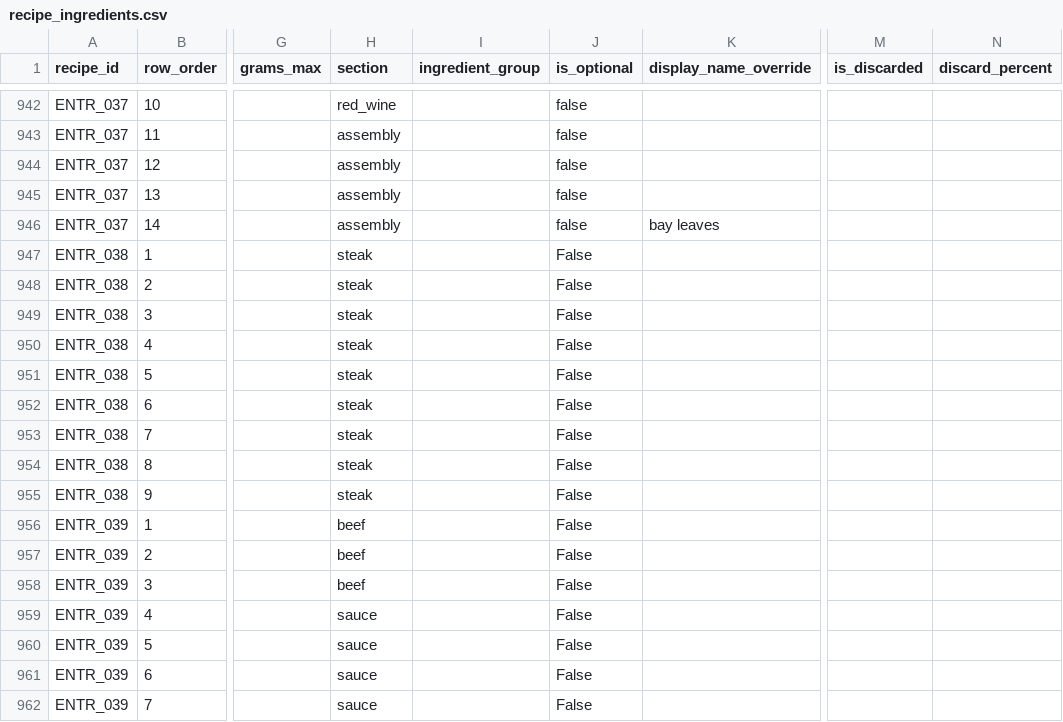
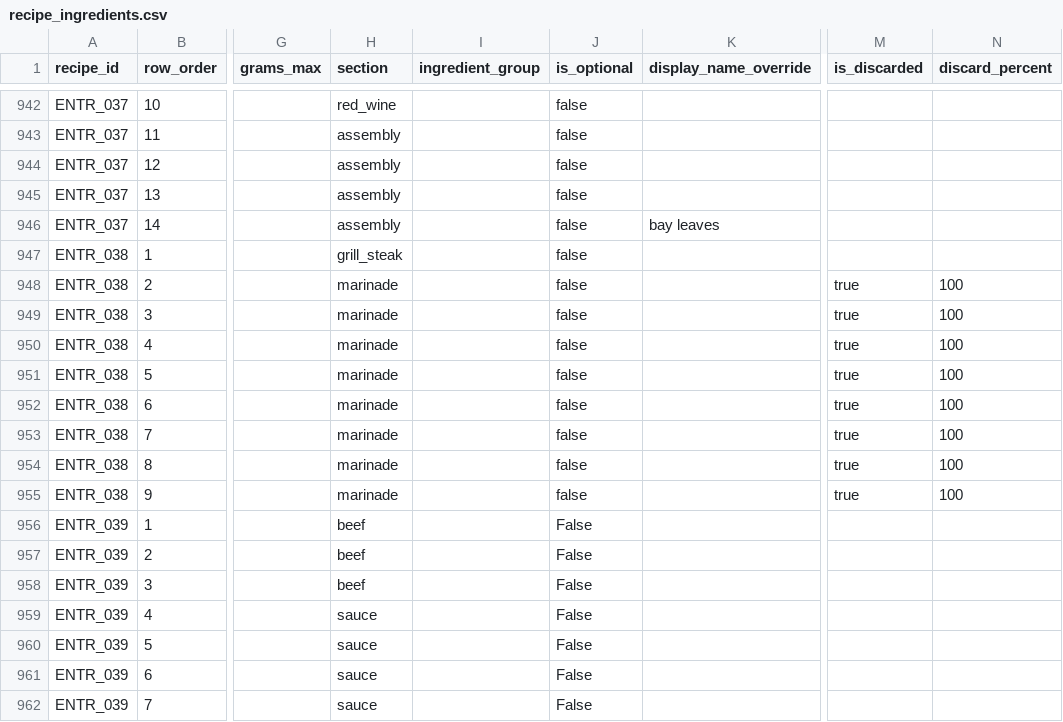
Before and after one commit to tlgeorgemailcom/daily-plate, a CSV file: recipes_v3/data/recipe_ingredients.csv, drawn as a sheet; only a part is shown, gaps mark what is left out; the diff names each change by its address in the sheet, - before the commit and + after, or states it on an @@ line.

Commit message:
Convert Beef Skirt Steak to physics

```diff
--- a/recipes_v3/data/recipe_ingredients.csv
+++ b/recipes_v3/data/recipe_ingredients.csv
-H947 (section): steak
+H947 (section): grill_steak
-J947:J955 (is_optional): False
+J947:J955 (is_optional): false
-H948:H955 (section): steak
+H948:H955 (section): marinade
-M948:M955 (is_discarded): (empty)
+M948:M955 (is_discarded): true
-N948:N955 (discard_percent): (empty)
+N948:N955 (discard_percent): 100
```
Also changed, not shown: recipes_v3/data/recipe_sections.csv, recipes_v3/data/recipes.csv, 1 other file.
